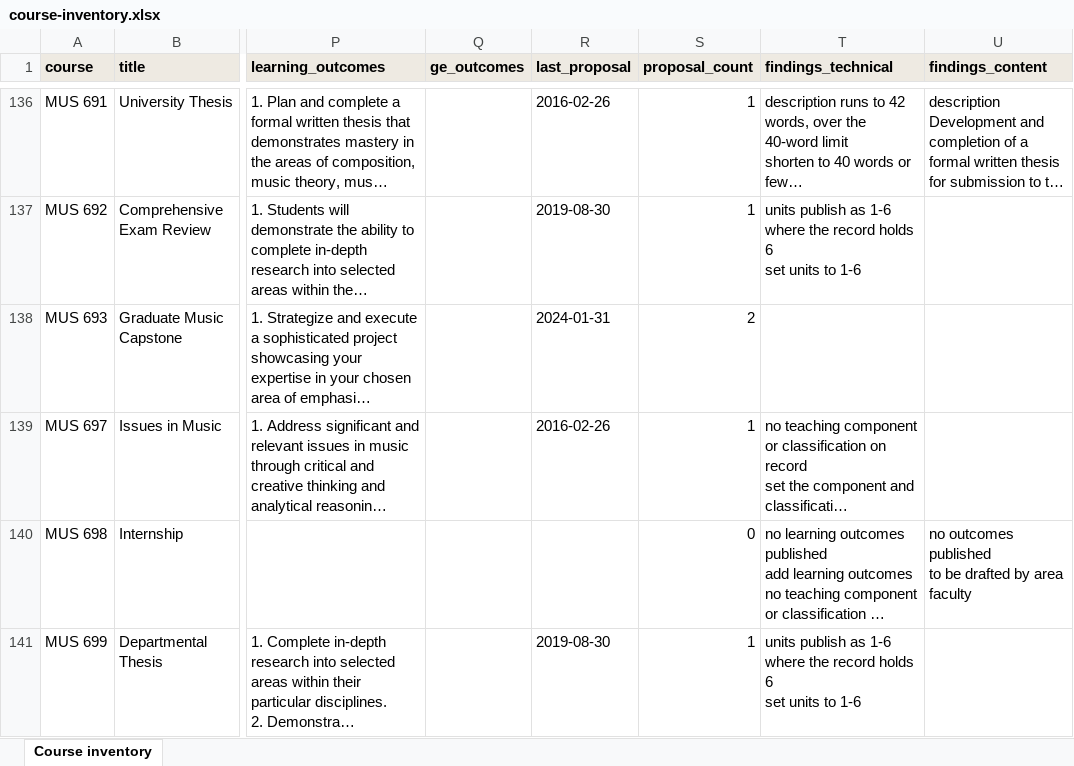
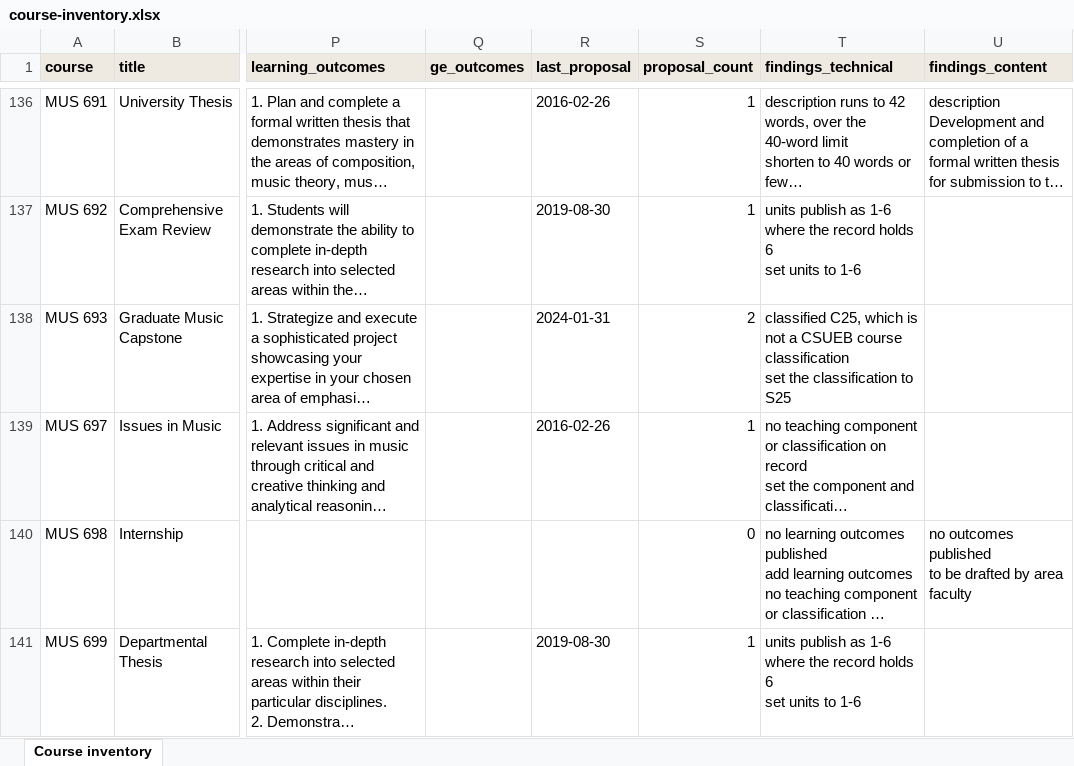
Before and after one commit to csuebmusic/music-curriculum, an Excel workbook: curriculum/catalog-audit/course-inventory.xlsx, sheet Course inventory, drawn as a sheet; only a part is shown, gaps mark what is left out; long unchanged cells end in …; values as stored, in another font and other column widths than the file's, no borders; ↵ is a line break in a cell; the diff names each change by its address in the sheet, - before the commit and + after, or states it on an @@ line.

Commit message:
Close the spring 2027 open items and file the MUS 693 classification
MUS 693 is S25, supervision, at .48 WTU per student. Recorded in the
graduate studies section of the slate, and the audit now carries a finding
to set the classification from C25 to S25.

The remaining open items are resolved and the section is removed:
corequisites are handled with codes pending the revisions, MUS 410 runs at
C02 for 3.0 this term, MUS 414 is the composition course, and MUS 365 stays
at C10.

```diff
--- a/curriculum/catalog-audit/course-inventory.xlsx (sheet Course inventory)
+++ b/curriculum/catalog-audit/course-inventory.xlsx (sheet Course inventory)
-T138 (findings_technical): (empty)
+T138 (findings_technical): classified C25, which is not a CSUEB course classification ↵ set the classification to S25
```
Also changed, not shown: 1 other file.
